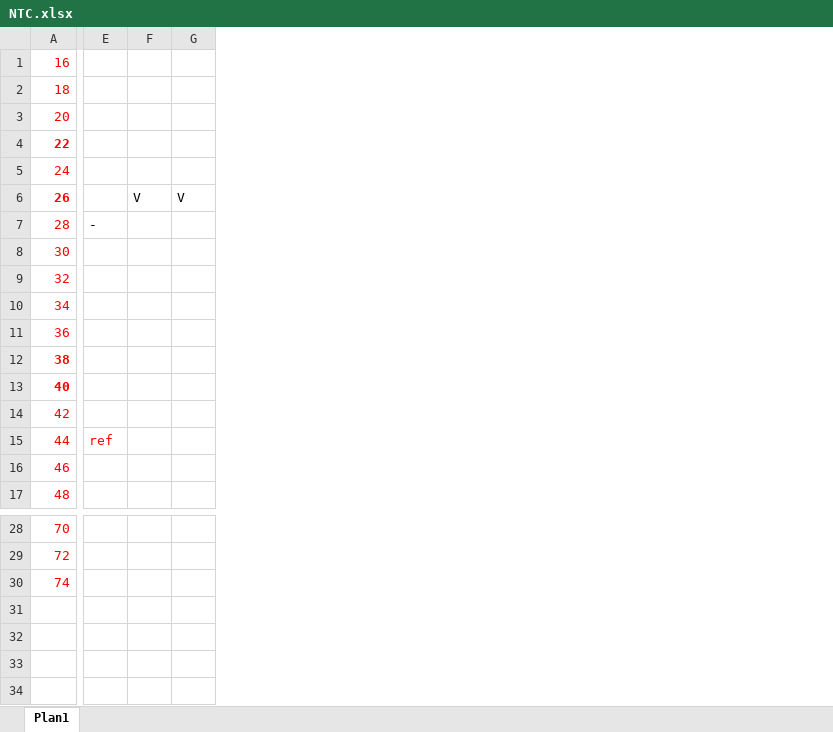
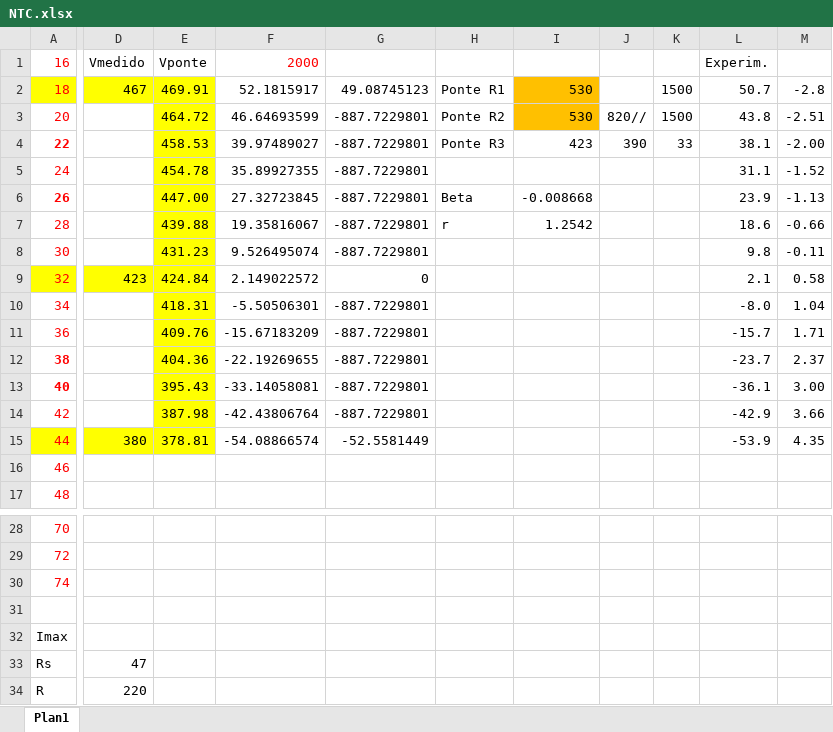
Before and after one commit to Rogiel/ufrgs-instrumentacao-lab4, an Excel workbook: Resources/Data/NTC.xlsx, sheet Plan1, drawn as a sheet; only a part is shown, gaps mark what is left out; values as stored, in another font and other column widths than the file's, no borders; charts and pictures not drawn; removed rows and columns are numbered as before the commit, all else as after; rows hold the shown columns only; the diff covers the shown part only; the diff names each change by its address in the sheet, - before the commit and + after, or states it on an @@ line.

```diff
--- a/Resources/Data/NTC.xlsx (sheet Plan1)
+++ b/Resources/Data/NTC.xlsx (sheet Plan1)
-column E, rows 7-15: - |  |  |  |  |  |  |  | ref
-column F, row 6: V
-column G, row 6: V
+column D, rows 1-15: Vmedido | 467 |  |  |  |  |  |  | 423 |  |  |  |  |  | 380
+column E, rows 1-15: Vponte | 469.91 | 464.72 | 458.53 | 454.78 | 447.00 | 439.88 | 431.23 | 424.84 | 418.31 | 409.76 | 404.36 | 395.43 | 387.98 | 378.81
+column F, rows 1-15: 2000 | 52.1815917 | 46.64693599 | 39.97489027 | 35.89927355 | 27.32723845 | 19.35816067 | 9.526495074 | 2.149022572 | -5.50506301 | -15.67183209 | -22.19269655 | -33.14058081 | -42.43806764 | -54.08866574
+column G, rows 2-15: 49.08745123 | -887.7229801 | -887.7229801 | -887.7229801 | -887.7229801 | -887.7229801 | -887.7229801 | 0 | -887.7229801 | -887.7229801 | -887.7229801 | -887.7229801 | -887.7229801 | -52.5581449
+column H, rows 2-7: Ponte R1 | Ponte R2 | Ponte R3 |  | Beta | r
+column I, rows 2-7: 530 | 530 | 423 |  | -0.008668 | 1.2542
+column J, rows 3-4: 820// | 390
+column K, rows 2-4: 1500 | 1500 | 33
+column L, rows 1-15: Experim. | 50.7 | 43.8 | 38.1 | 31.1 | 23.9 | 18.6 | 9.8 | 2.1 | -8.0 | -15.7 | -23.7 | -36.1 | -42.9 | -53.9
+column M, rows 2-15: -2.8 | -2.51 | -2.00 | -1.52 | -1.13 | -0.66 | -0.11 | 0.58 | 1.04 | 1.71 | 2.37 | 3.00 | 3.66 | 4.35
-A2 fill: none
+A2 fill: #FFFF00
-A9 fill: none
+A9 fill: #FFFF00
-A15 fill: none
+A15 fill: #FFFF00
+row 31: (empty)
+row 32: Imax
+row 33: Rs | 47
+row 34: R | 220
```
Also changed, not shown: 1 added column, 1 removed column and cell formats elsewhere in this sheet, charts or pictures, Resources/Data/Pt100.xlsx, 3 other files.
